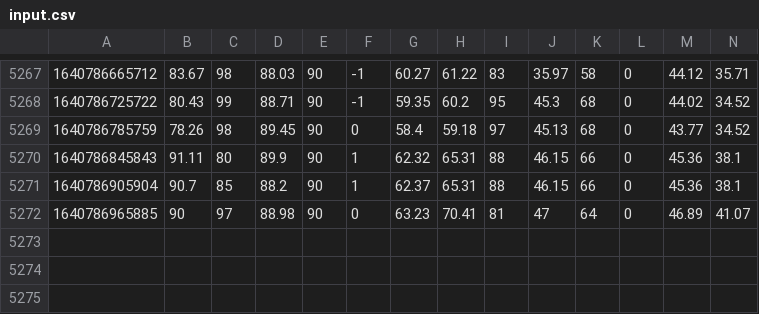
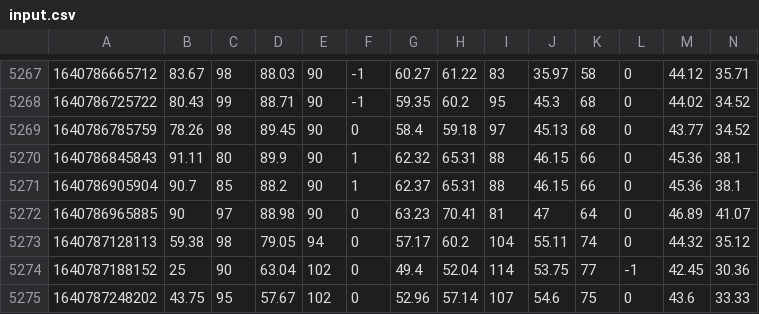
Before and after one commit to jestersimpps/cryptosignals, a CSV file: server/input.csv, drawn as a sheet; only a part is shown, gaps mark what is left out; rows hold the shown columns only; the diff names each change by its address in the sheet, - before the commit and + after, or states it on an @@ line.

```diff
--- a/server/input.csv
+++ b/server/input.csv
+row 5273: 1640787128113 | 59.38 | 98 | 79.05 | 94 | 0 | 57.17 | 60.2 | 104 | 55.11 | 74 | 0 | 44.32 | 35.12
+row 5274: 1640787188152 | 25 | 90 | 63.04 | 102 | 0 | 49.4 | 52.04 | 114 | 53.75 | 77 | -1 | 42.45 | 30.36
+row 5275: 1640787248202 | 43.75 | 95 | 57.67 | 102 | 0 | 52.96 | 57.14 | 107 | 54.6 | 75 | 0 | 43.6 | 33.33
```
Also changed, not shown: server/trainedBuyData.csv, server/trainedSellData.csv, 2 other files.
